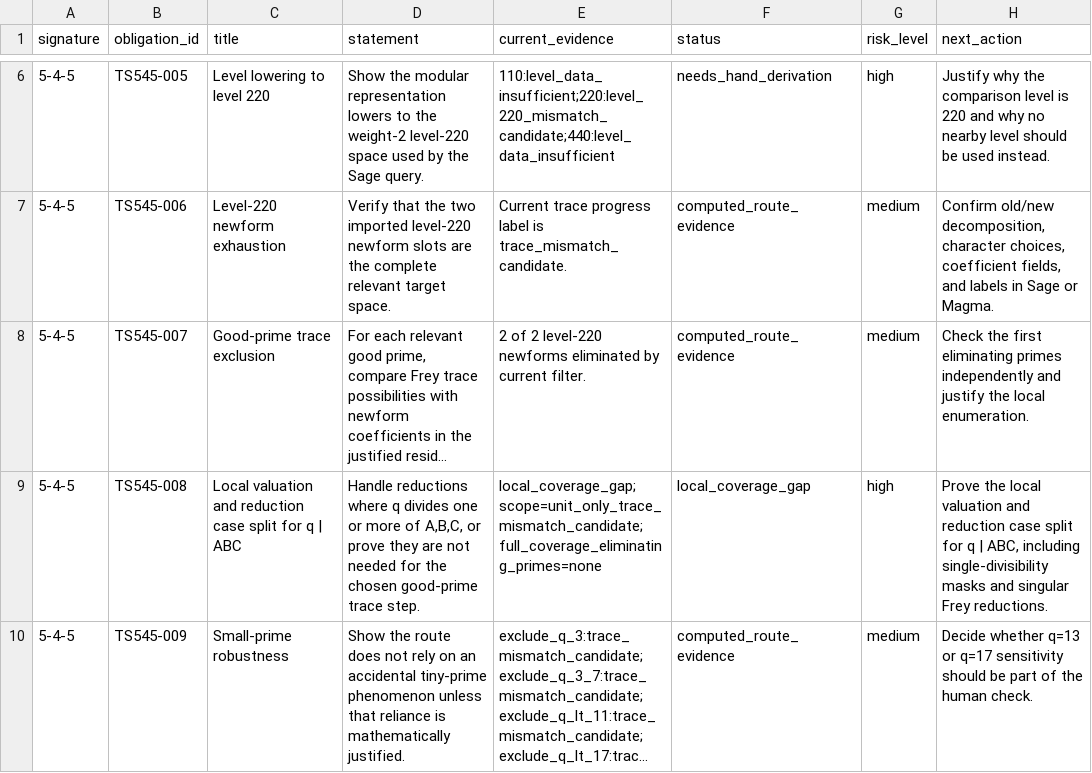
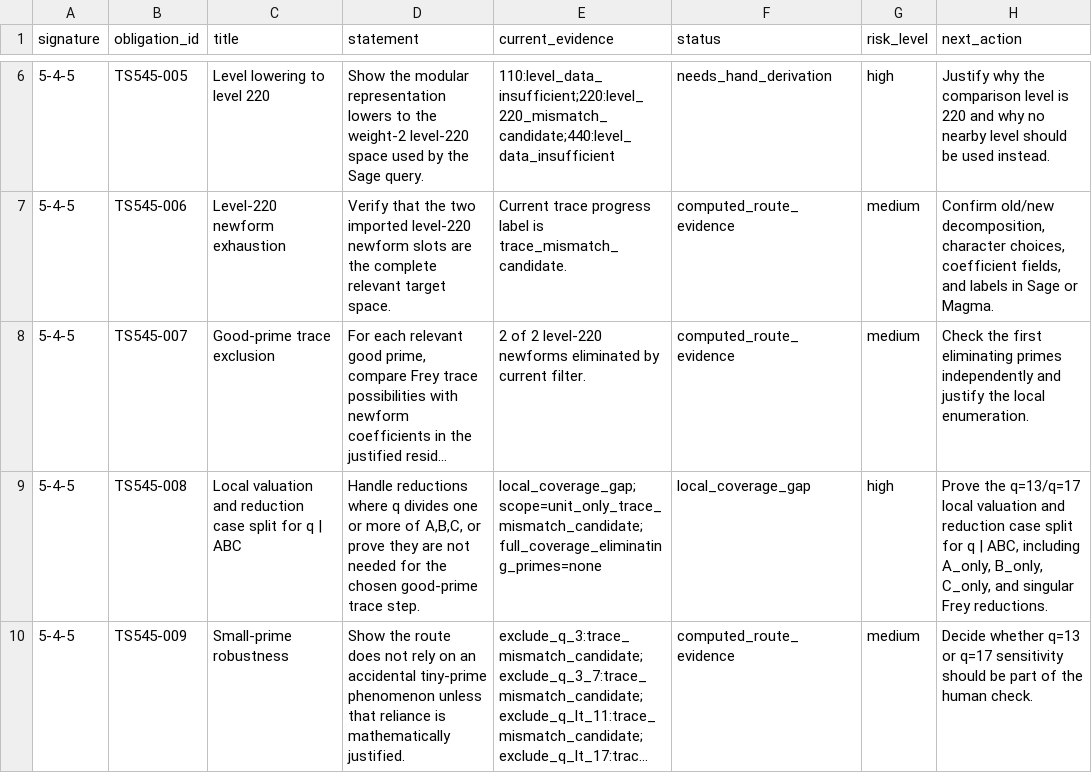
Before and after one commit to terrywilliamsSEO/BealConjecturelol, a CSV file: sage_followup_ci/theorem_skeleton_obligations_545.csv, drawn as a sheet; only a part is shown, gaps mark what is left out; long unchanged cells end in …; the diff names each change by its address in the sheet, - before the commit and + after, or states it on an @@ line.

```diff
--- a/sage_followup_ci/theorem_skeleton_obligations_545.csv
+++ b/sage_followup_ci/theorem_skeleton_obligations_545.csv
-H9 (next_action): Prove the local valuation and reduction case split for q | ABC, including single-divisibility masks and singular…
+H9 (next_action): Prove the q=13/q=17 local valuation and reduction case split for q | ABC, including A_only, B_only, C_only, and singular…
```
Also changed, not shown: sage_followup_ci/proof_gap_summary.csv, sage_followup_ci/sage_execution_results.csv, 14 other files.
